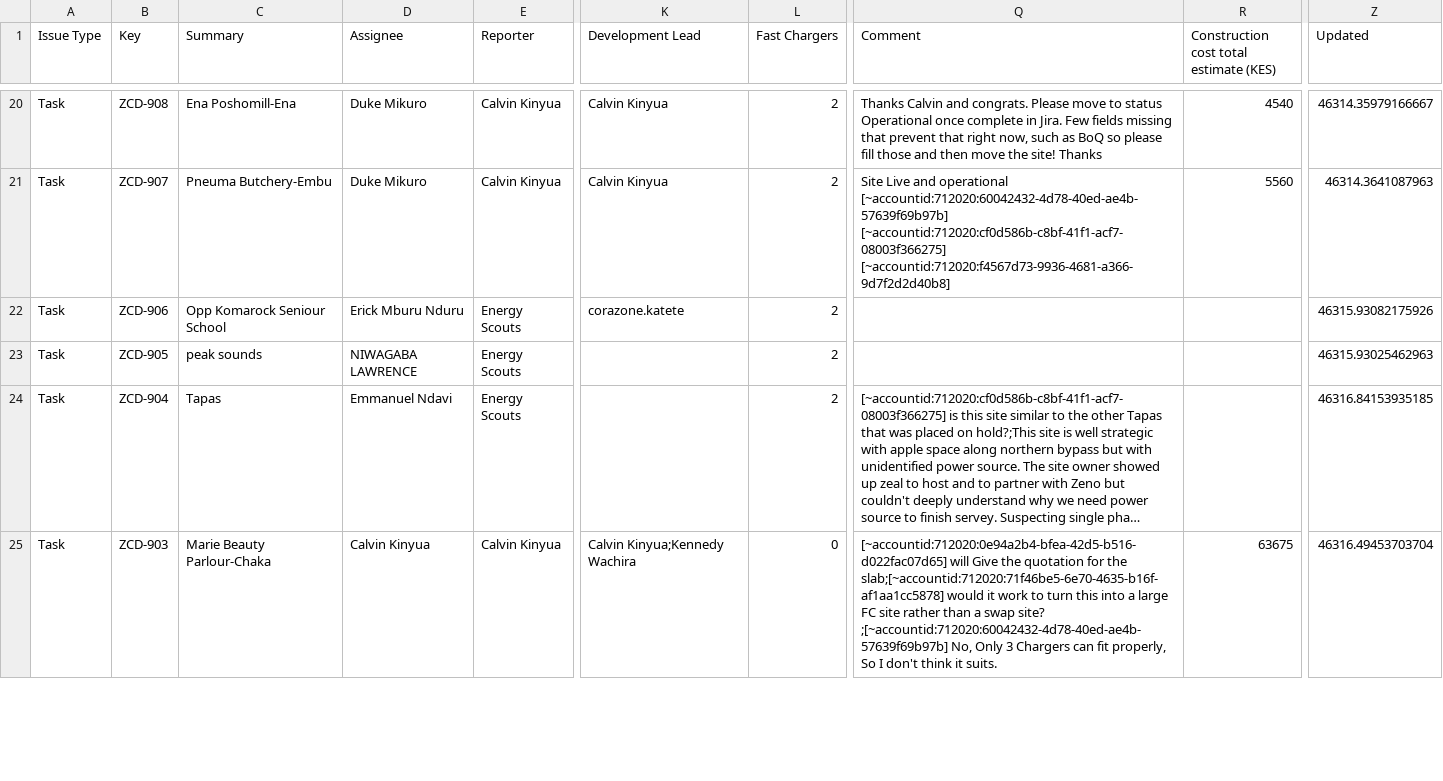
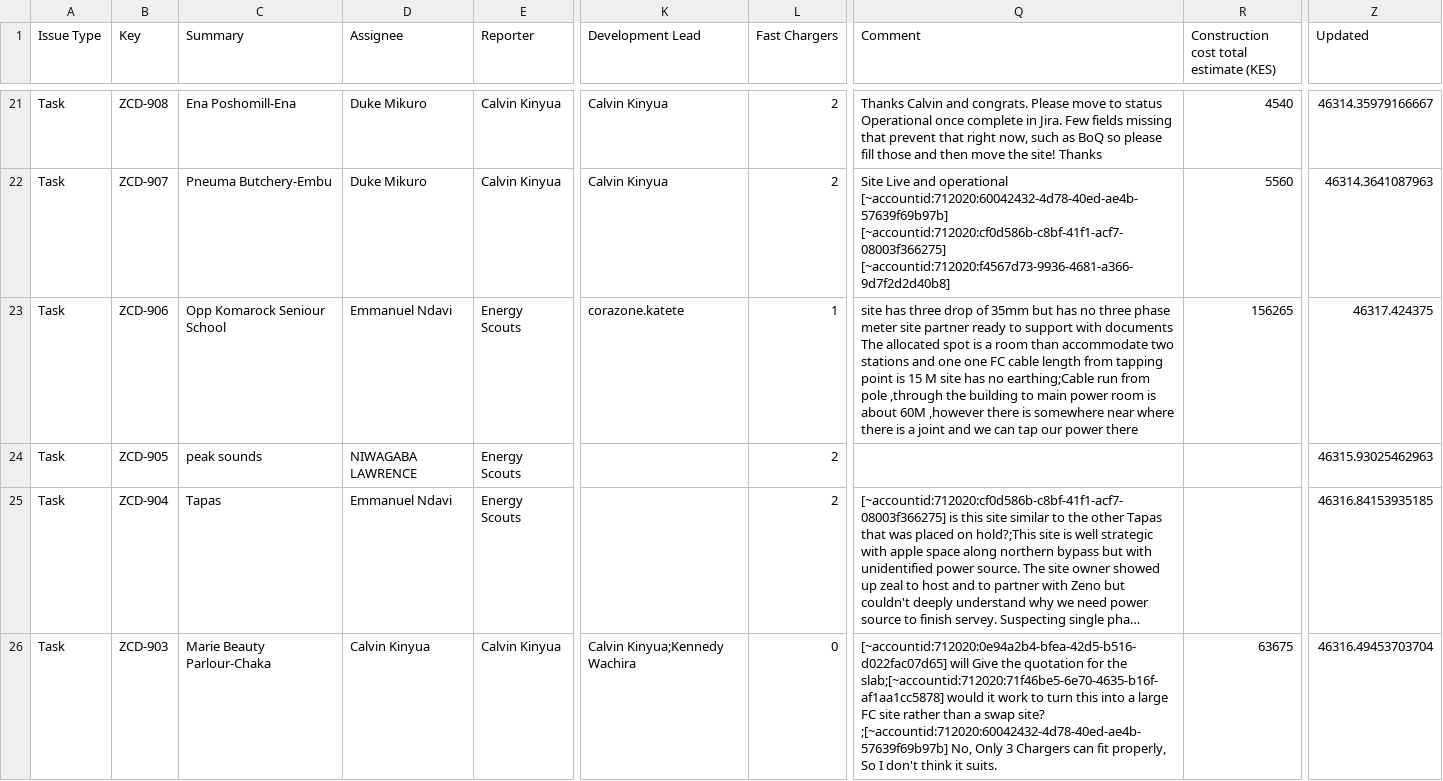
Before and after one commit to keithkinuthiakamauzeno/Network-Overview-Dashboard, a CSV file: data/pipeline.csv, drawn as a sheet; only a part is shown, gaps mark what is left out; long unchanged cells end in …; addresses are those after the commit; the diff covers the shown part only; the diff names each change by its address in the sheet, - before the commit and + after, or states it on an @@ line.

```diff
--- a/data/pipeline.csv
+++ b/data/pipeline.csv
-D23 (Assignee): Erick Mburu Nduru
+D23 (Assignee): Emmanuel Ndavi
-L23 (Fast Chargers): 2
+L23 (Fast Chargers): 1
-Q23 (Comment): (empty)
+Q23 (Comment): site has three drop of 35mm but has no three phase meter site partner ready to support with documents The allocated spot is a room than accommodate two stations and one one FC cable length from tapping point is 15 M site has no earthing;Cable run from pole ,through the building to main power room is about 60M ,however there is somewhere near where there is a joint and we can tap our power there
-R23: (empty)
+R23: 156265
-Z23 (Updated): 46315.93082175926
+Z23 (Updated): 46317.424375
```
Also changed, not shown: 1 added row and 17 edited cells elsewhere in this file.
